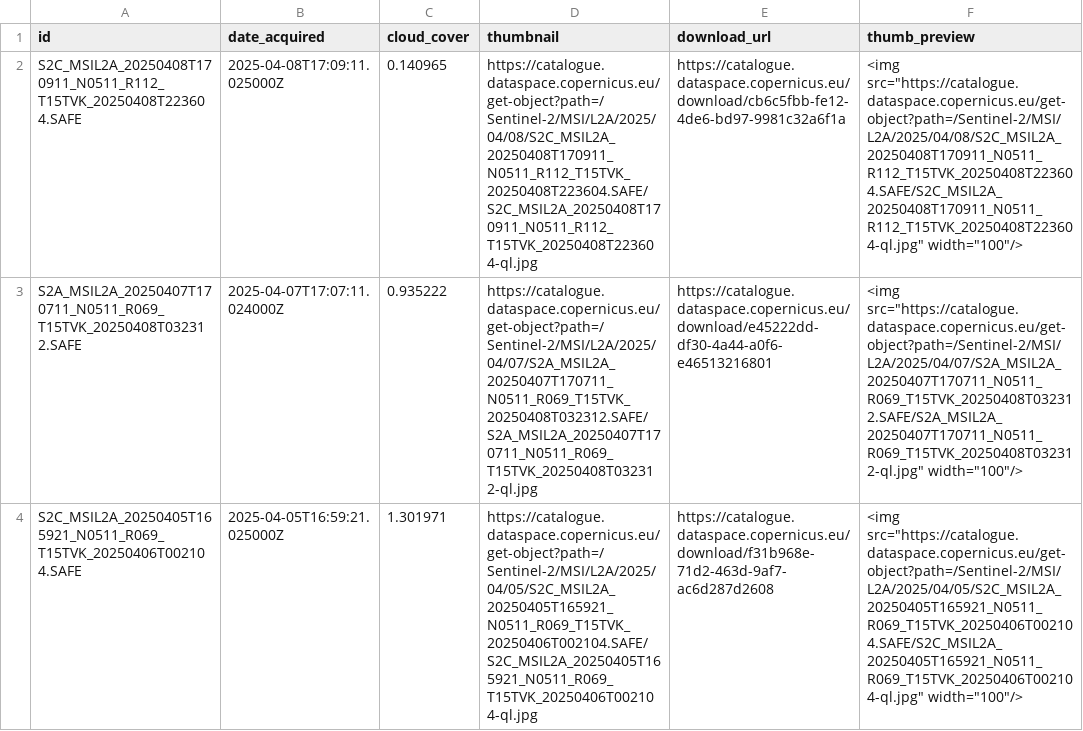
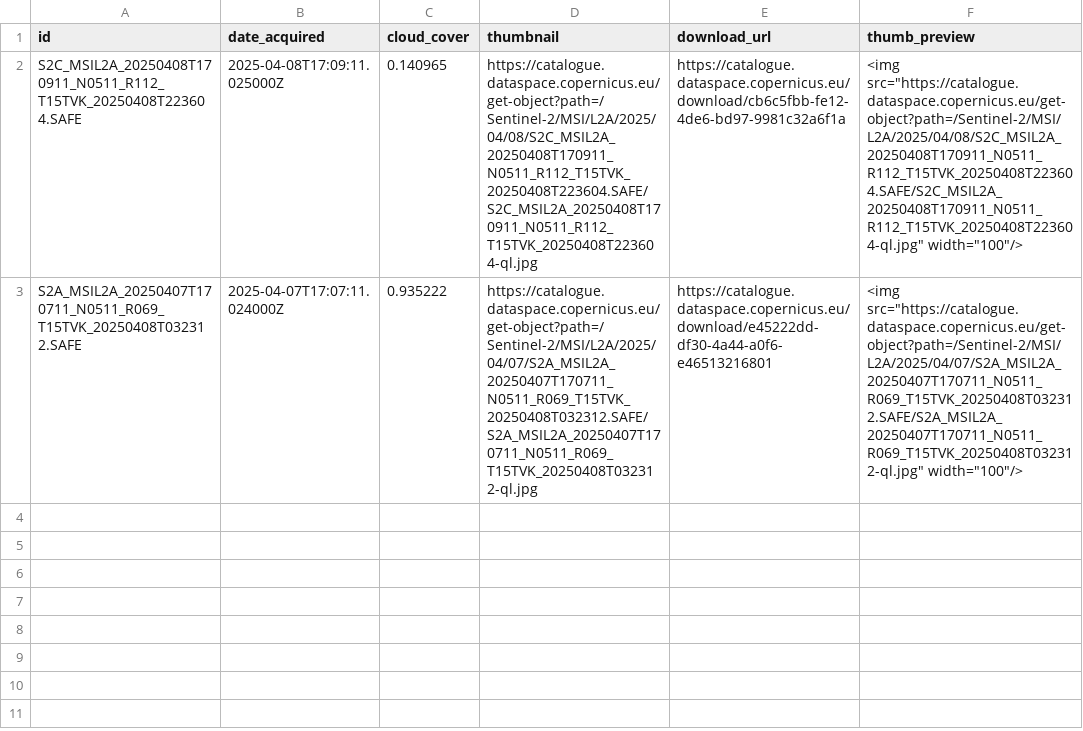
Before and after one commit to sadbumblebee/nicar25_sentinel2_checker, a CSV file: latest_imagery.csv, drawn as a sheet; the diff names each change by its address in the sheet, - before the commit and + after, or states it on an @@ line.

```diff
--- a/latest_imagery.csv
+++ b/latest_imagery.csv
-row 4: S2C_MSIL2A_20250405T165921_N0511_R069_T15TVK_20250406T002104.SAFE | 2025-04-05T16:59:21.025000Z | 1.301971 | https://catalogue.dataspace.copernicus.eu/get-object?path=/Sentinel-2/MSI/L2A/2025/04/05/S2C_MSIL2A_20250405T165921_N0511_R069_T15TVK_20250406T002104.SAFE/S2C_MSIL2A_20250405T165921_N0511_R069_T15TVK_20250406T002104-ql.jpg | https://catalogue.dataspace.copernicus.eu/download/f31b968e-71d2-463d-9af7-ac6d287d2608 | <img src="https://catalogue.dataspace.copernicus.eu/get-object?path=/Sentinel-2/MSI/L2A/2025/04/05/S2C_MSIL2A_20250405T165921_N0511_R069_T15TVK_20250406T002104.SAFE/S2C_MSIL2A_20250405T165921_N0511_R069_T15TVK_20250406T002104-ql.jpg" width="100"/>
```
